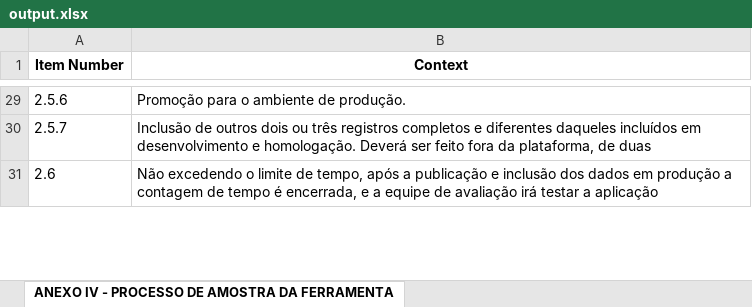
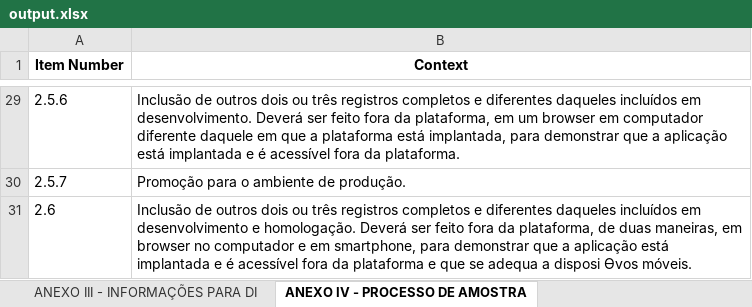
Before and after one commit to ielito/astolfo, an Excel workbook: output.xlsx, sheet ANEXO IV - PROCESSO DE AMOSTRA, drawn as a sheet; only a part is shown, gaps mark what is left out; values as stored, in another font and other column widths than the file's, no borders; the diff covers the shown part only; the diff names each change by its address in the sheet, - before the commit and + after, or states it on an @@ line.

```diff
--- a/output.xlsx (sheet ANEXO IV - PROCESSO DE AMOSTRA)
+++ b/output.xlsx (sheet ANEXO IV - PROCESSO DE AMOSTRA)
-sheet tab: ANEXO IV - PROCESSO DE AMOSTRA DA FERRAMENTA
+sheet tab: ANEXO IV - PROCESSO DE AMOSTRA
-B29 (Context): Promoção para o ambiente de produção.
+B29 (Context): Inclusão de outros dois ou três registros completos e diferentes daqueles incluídos em desenvolvimento. Deverá ser feito fora da plataforma, em um browser em computador diferente daquele em que a plataforma está implantada, para demonstrar que a aplicação está implantada e é acessível fora da plataforma.
-B30 (Context): Inclusão de outros dois ou três registros completos e diferentes daqueles incluídos em desenvolvimento e homologação. Deverá ser feito fora da plataforma, de duas
+B30 (Context): Promoção para o ambiente de produção.
-B31 (Context): Não excedendo o limite de tempo, após a publicação e inclusão dos dados em produção a contagem de tempo é encerrada, e a equipe de avaliação irá testar a aplicação
+B31 (Context): Inclusão de outros dois ou três registros completos e diferentes daqueles incluídos em desenvolvimento e homologação. Deverá ser feito fora da plataforma, de duas maneiras, em browser no computador e em smartphone, para demonstrar que a aplicação está implantada e é acessível fora da plataforma e que se adequa a disposi Ɵvos móveis.
```
Also changed, not shown: other rows of this sheet, sheet ANEXOS AO EDITAL, sheet Main, sheet APÊNDICE DO ANEXO I – ESTUDO TÉ, sheet ANEXO II - REMUNERAÇÃO BASEADA, sheet ANEXO III - INFORMAÇÕES PARA DI, other sheet tabs, 2 other files.
